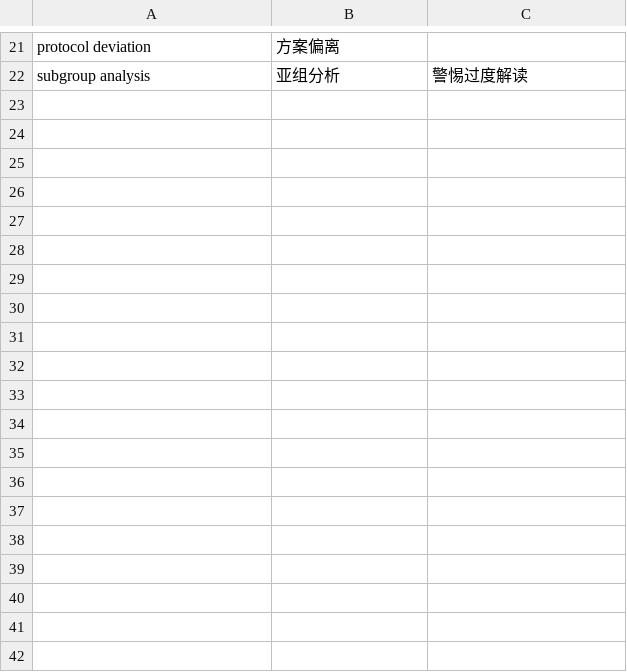
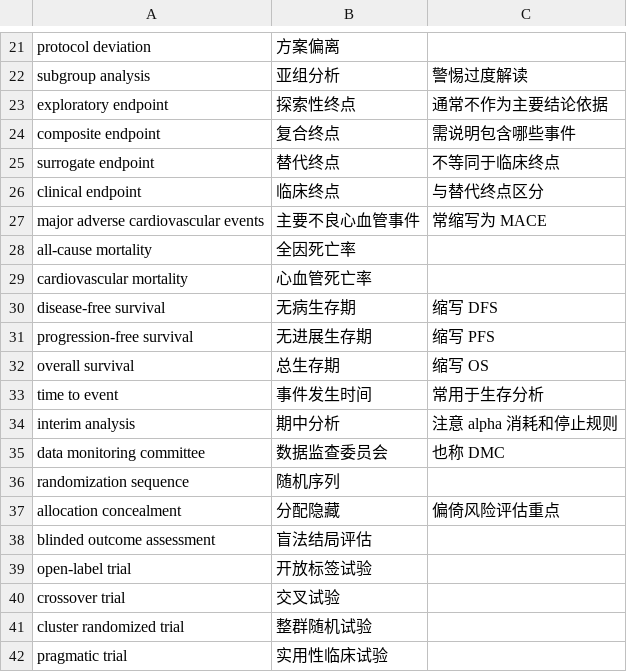
Before and after one commit to WildDataX/awesome-suppr-research-templates, a CSV file: medical-translation-glossary/data/clinical-trial-terms.csv, drawn as a sheet; only a part is shown, gaps mark what is left out; the diff covers the shown part only; the diff names each change by its address in the sheet, - before the commit and + after, or states it on an @@ line.

```diff
--- a/medical-translation-glossary/data/clinical-trial-terms.csv
+++ b/medical-translation-glossary/data/clinical-trial-terms.csv
+row 23: exploratory endpoint | 探索性终点 | 通常不作为主要结论依据
+row 24: composite endpoint | 复合终点 | 需说明包含哪些事件
+row 25: surrogate endpoint | 替代终点 | 不等同于临床终点
+row 26: clinical endpoint | 临床终点 | 与替代终点区分
+row 27: major adverse cardiovascular events | 主要不良心血管事件 | 常缩写为 MACE
+row 28: all-cause mortality | 全因死亡率
+row 29: cardiovascular mortality | 心血管死亡率
+row 30: disease-free survival | 无病生存期 | 缩写 DFS
+row 31: progression-free survival | 无进展生存期 | 缩写 PFS
+row 32: overall survival | 总生存期 | 缩写 OS
+row 33: time to event | 事件发生时间 | 常用于生存分析
+row 34: interim analysis | 期中分析 | 注意 alpha 消耗和停止规则
+row 35: data monitoring committee | 数据监查委员会 | 也称 DMC
+row 36: randomization sequence | 随机序列
+row 37: allocation concealment | 分配隐藏 | 偏倚风险评估重点
+row 38: blinded outcome assessment | 盲法结局评估
+row 39: open-label trial | 开放标签试验
+row 40: crossover trial | 交叉试验
+row 41: cluster randomized trial | 整群随机试验
+row 42: pragmatic trial | 实用性临床试验
```
Also changed, not shown: 13 added rows elsewhere in this file, medical-translation-glossary/data/statistics-terms.csv, 30 other files.
